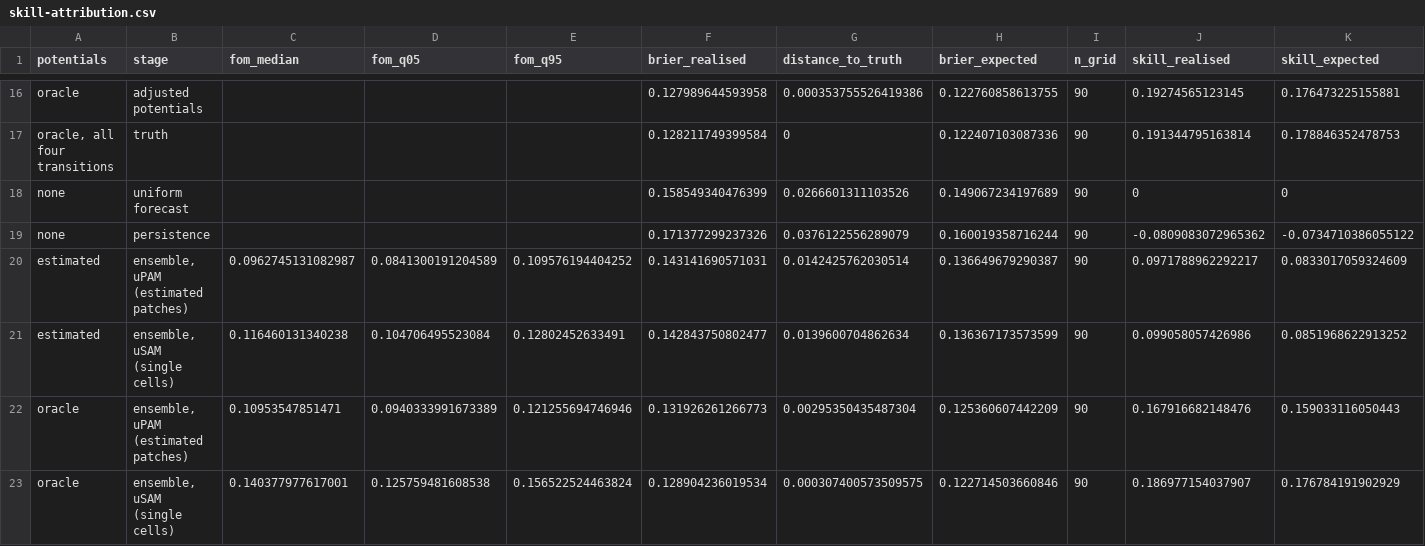
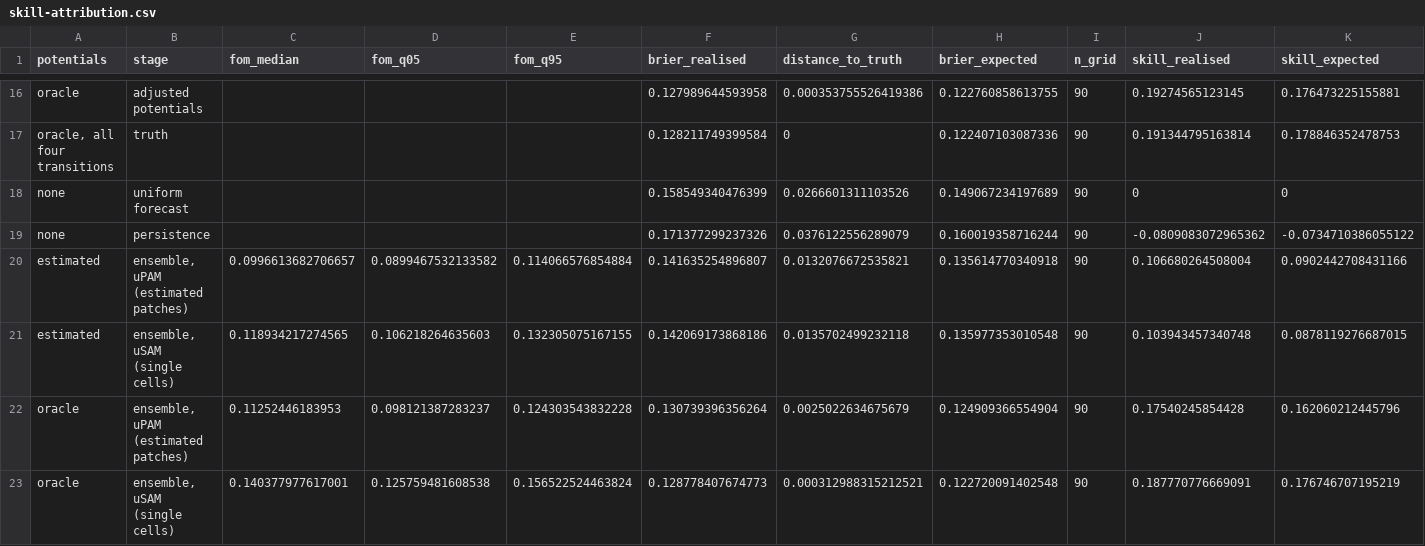
Before and after one commit to mmyrte/evoland-experiments, a CSV file: 2026-09-paper-figures/figures/skill-attribution.csv, drawn as a sheet; only a part is shown, gaps mark what is left out; the diff covers the shown part only.

```diff
--- a/2026-09-paper-figures/figures/skill-attribution.csv
+++ b/2026-09-paper-figures/figures/skill-attribution.csv
@@ -19,5 +19,5 @@ none,uniform forecast,,,,0.158549340476399,0.0266601311103526,0.149067234197689,
 none,persistence,,,,0.171377299237326,0.0376122556289079,0.160019358716244,90,-0.0809083072965362,-0.0734710386055122
-estimated,"ensemble, uPAM (estimated patches)",0.0962745131082987,0.0841300191204589,0.109576194404252,0.143141690571031,0.0142425762030514,0.136649679290387,90,0.0971788962292217,0.0833017059324609
-estimated,"ensemble, uSAM (single cells)",0.116460131340238,0.104706495523084,0.12802452633491,0.142843750802477,0.0139600704862634,0.136367173573599,90,0.099058057426986,0.0851968622913252
-oracle,"ensemble, uPAM (estimated patches)",0.10953547851471,0.0940333991673389,0.121255694746946,0.131926261266773,0.00295350435487304,0.125360607442209,90,0.167916682148476,0.159033116050443
-oracle,"ensemble, uSAM (single cells)",0.140377977617001,0.125759481608538,0.156522524463824,0.128904236019534,0.000307400573509575,0.122714503660846,90,0.186977154037907,0.176784191902929
+estimated,"ensemble, uPAM (estimated patches)",0.0996613682706657,0.0899467532133582,0.114066576854884,0.141635254896807,0.0132076672535821,0.135614770340918,90,0.106680264508004,0.0902442708431166
+estimated,"ensemble, uSAM (single cells)",0.118934217274565,0.106218264635603,0.132305075167155,0.142069173868186,0.0135702499232118,0.135977353010548,90,0.103943457340748,0.0878119276687015
+oracle,"ensemble, uPAM (estimated patches)",0.11252446183953,0.098121387283237,0.124303543832228,0.130739396356264,0.0025022634675679,0.124909366554904,90,0.17540245854428,0.162060212445796
+oracle,"ensemble, uSAM (single cells)",0.140377977617001,0.125759481608538,0.156522524463824,0.128778407674773,0.000312988315212521,0.122720091402548,90,0.187770776669091,0.176746707195219
```
Also changed, not shown: 3 added rows, 3 removed rows and 16 edited cells elsewhere in this file, 1 other file.
